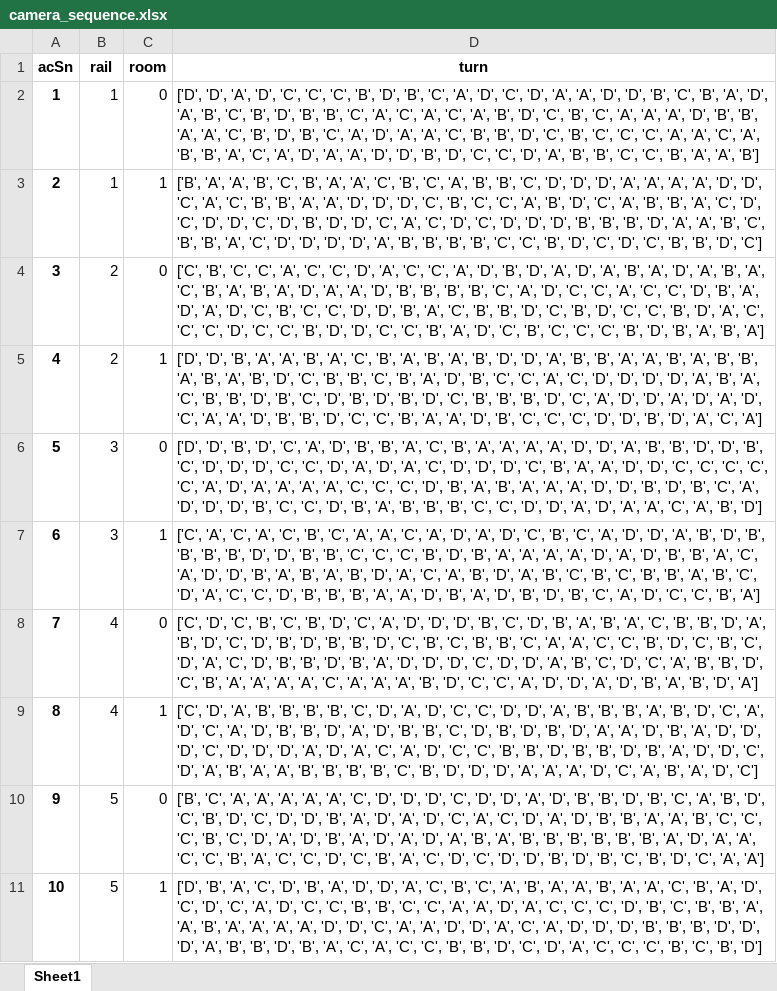
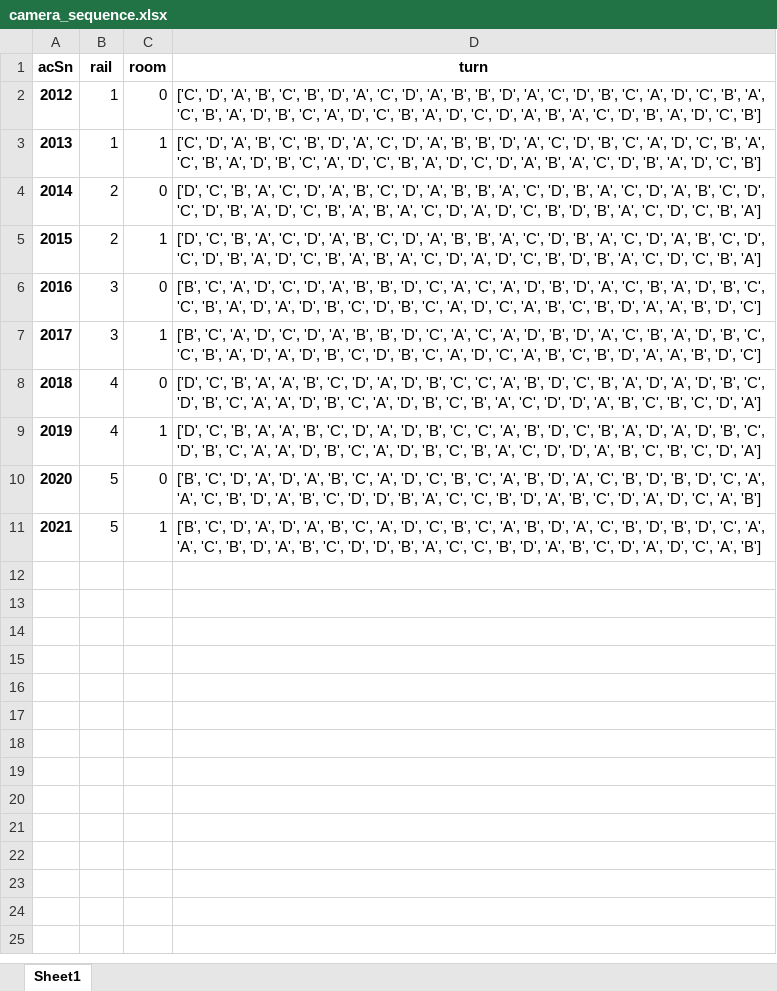
Before and after one commit to shengdong00/bee-box-cameras, an Excel workbook: camera_sequence.xlsx, sheet Sheet1, drawn as a sheet; values as stored, in another font and other column widths than the file's, no borders; the diff names each change by its address in the sheet, - before the commit and + after, or states it on an @@ line.

```diff
--- a/camera_sequence.xlsx (sheet Sheet1)
+++ b/camera_sequence.xlsx (sheet Sheet1)
-A2 (acSn): 1
+A2 (acSn): 2012
-D2 (turn): ['D', 'D', 'A', 'D', 'C', 'C', 'C', 'B', 'D', 'B', 'C', 'A', 'D', 'C', 'D', 'A', 'A', 'D', 'D', 'B', 'C', 'B', 'A', 'D', 'A', 'B', 'C', 'B', 'D', 'B', 'B', 'C', 'A', 'C', 'A', 'C', 'A', 'B', 'D', 'C', 'B', 'C', 'A', 'A', 'A', 'D', 'B', 'B', 'A', 'A', 'C', 'B', 'D', 'B', 'C', 'A', 'D', 'A', 'A', 'C', 'B', 'B', 'D', 'C', 'B', 'C', 'C', 'C', 'A', 'A', 'C', 'A', 'B', 'B', 'A', 'C', 'A', 'D', 'A', 'A', 'D', 'D', 'B', 'D', 'C', 'C', 'D', 'A', 'B', 'B', 'C', 'C', 'B', 'A', 'A', 'B']
+D2 (turn): ['C', 'D', 'A', 'B', 'C', 'B', 'D', 'A', 'C', 'D', 'A', 'B', 'B', 'D', 'A', 'C', 'D', 'B', 'C', 'A', 'D', 'C', 'B', 'A', 'C', 'B', 'A', 'D', 'B', 'C', 'A', 'D', 'C', 'B', 'A', 'D', 'C', 'D', 'A', 'B', 'A', 'C', 'D', 'B', 'A', 'D', 'C', 'B']
-A3 (acSn): 2
+A3 (acSn): 2013
-D3 (turn): ['B', 'A', 'A', 'B', 'C', 'B', 'A', 'A', 'C', 'B', 'C', 'A', 'B', 'B', 'C', 'D', 'D', 'D', 'A', 'A', 'A', 'A', 'D', 'D', 'C', 'A', 'C', 'B', 'B', 'A', 'A', 'D', 'D', 'D', 'C', 'B', 'C', 'C', 'A', 'B', 'D', 'C', 'A', 'B', 'B', 'A', 'C', 'D', 'C', 'D', 'D', 'C', 'D', 'B', 'D', 'D', 'C', 'A', 'C', 'D', 'C', 'D', 'D', 'D', 'B', 'B', 'B', 'D', 'A', 'A', 'B', 'C', 'B', 'B', 'A', 'C', 'D', 'D', 'D', 'D', 'A', 'B', 'B', 'B', 'B', 'C', 'C', 'B', 'D', 'C', 'D', 'C', 'B', 'B', 'D', 'C']
+D3 (turn): ['C', 'D', 'A', 'B', 'C', 'B', 'D', 'A', 'C', 'D', 'A', 'B', 'B', 'D', 'A', 'C', 'D', 'B', 'C', 'A', 'D', 'C', 'B', 'A', 'C', 'B', 'A', 'D', 'B', 'C', 'A', 'D', 'C', 'B', 'A', 'D', 'C', 'D', 'A', 'B', 'A', 'C', 'D', 'B', 'A', 'D', 'C', 'B']
-A4 (acSn): 3
+A4 (acSn): 2014
-D4 (turn): ['C', 'B', 'C', 'C', 'A', 'C', 'C', 'D', 'A', 'C', 'C', 'A', 'D', 'B', 'D', 'A', 'D', 'A', 'B', 'A', 'D', 'A', 'B', 'A', 'C', 'B', 'A', 'B', 'A', 'D', 'A', 'A', 'D', 'B', 'B', 'B', 'B', 'C', 'A', 'D', 'C', 'C', 'A', 'C', 'C', 'D', 'B', 'A', 'D', 'A', 'D', 'C', 'B', 'C', 'C', 'D', 'D', 'B', 'A', 'C', 'B', 'B', 'D', 'C', 'B', 'D', 'C', 'C', 'B', 'D', 'A', 'C', 'C', 'C', 'D', 'C', 'C', 'B', 'D', 'D', 'C', 'C', 'B', 'A', 'D', 'C', 'B', 'C', 'C', 'C', 'B', 'D', 'B', 'A', 'B', 'A']
+D4 (turn): ['D', 'C', 'B', 'A', 'C', 'D', 'A', 'B', 'C', 'D', 'A', 'B', 'B', 'A', 'C', 'D', 'B', 'A', 'C', 'D', 'A', 'B', 'C', 'D', 'C', 'D', 'B', 'A', 'D', 'C', 'B', 'A', 'B', 'A', 'C', 'D', 'A', 'D', 'C', 'B', 'D', 'B', 'A', 'C', 'D', 'C', 'B', 'A']
-A5 (acSn): 4
+A5 (acSn): 2015
-D5 (turn): ['D', 'D', 'B', 'A', 'A', 'B', 'A', 'C', 'B', 'A', 'B', 'A', 'B', 'D', 'D', 'A', 'B', 'B', 'A', 'A', 'B', 'A', 'B', 'B', 'A', 'B', 'A', 'B', 'D', 'C', 'B', 'B', 'C', 'B', 'A', 'D', 'B', 'C', 'C', 'A', 'C', 'D', 'D', 'D', 'D', 'A', 'B', 'A', 'C', 'B', 'B', 'D', 'B', 'C', 'D', 'B', 'D', 'B', 'D', 'C', 'B', 'B', 'B', 'D', 'C', 'A', 'D', 'D', 'A', 'D', 'A', 'D', 'C', 'A', 'A', 'D', 'B', 'B', 'D', 'C', 'C', 'B', 'A', 'A', 'D', 'B', 'C', 'C', 'C', 'D', 'D', 'B', 'D', 'A', 'C', 'A']
+D5 (turn): ['D', 'C', 'B', 'A', 'C', 'D', 'A', 'B', 'C', 'D', 'A', 'B', 'B', 'A', 'C', 'D', 'B', 'A', 'C', 'D', 'A', 'B', 'C', 'D', 'C', 'D', 'B', 'A', 'D', 'C', 'B', 'A', 'B', 'A', 'C', 'D', 'A', 'D', 'C', 'B', 'D', 'B', 'A', 'C', 'D', 'C', 'B', 'A']
-A6 (acSn): 5
+A6 (acSn): 2016
-D6 (turn): ['D', 'D', 'B', 'D', 'C', 'A', 'D', 'B', 'B', 'A', 'C', 'B', 'A', 'A', 'A', 'A', 'D', 'D', 'A', 'B', 'B', 'D', 'D', 'B', 'C', 'D', 'D', 'D', 'C', 'C', 'D', 'A', 'D', 'A', 'C', 'D', 'D', 'D', 'C', 'B', 'A', 'A', 'D', 'D', 'C', 'C', 'C', 'C', 'C', 'A', 'D', 'A', 'A', 'A', 'A', 'C', 'C', 'C', 'D', 'B', 'A', 'B', 'A', 'A', 'A', 'D', 'D', 'B', 'D', 'B', 'C', 'A', 'D', 'D', 'D', 'B', 'C', 'C', 'D', 'B', 'A', 'B', 'B', 'B', 'C', 'C', 'D', 'D', 'A', 'D', 'A', 'A', 'C', 'A', 'B', 'D']
+D6 (turn): ['B', 'C', 'A', 'D', 'C', 'D', 'A', 'B', 'B', 'D', 'C', 'A', 'C', 'A', 'D', 'B', 'D', 'A', 'C', 'B', 'A', 'D', 'B', 'C', 'C', 'B', 'A', 'D', 'A', 'D', 'B', 'C', 'D', 'B', 'C', 'A', 'D', 'C', 'A', 'B', 'C', 'B', 'D', 'A', 'A', 'B', 'D', 'C']
-A7 (acSn): 6
+A7 (acSn): 2017
-D7 (turn): ['C', 'A', 'C', 'A', 'C', 'B', 'C', 'A', 'A', 'C', 'A', 'D', 'A', 'D', 'C', 'B', 'C', 'A', 'D', 'D', 'A', 'B', 'D', 'B', 'B', 'B', 'B', 'D', 'D', 'B', 'B', 'C', 'C', 'C', 'B', 'D', 'B', 'A', 'A', 'A', 'A', 'D', 'A', 'D', 'B', 'B', 'A', 'C', 'A', 'D', 'D', 'B', 'A', 'B', 'A', 'B', 'D', 'A', 'C', 'A', 'B', 'D', 'A', 'B', 'C', 'B', 'C', 'B', 'B', 'A', 'B', 'C', 'D', 'A', 'C', 'C', 'D', 'B', 'B', 'B', 'A', 'A', 'D', 'B', 'A', 'D', 'B', 'D', 'B', 'C', 'A', 'D', 'C', 'C', 'B', 'A']
+D7 (turn): ['B', 'C', 'A', 'D', 'C', 'D', 'A', 'B', 'B', 'D', 'C', 'A', 'C', 'A', 'D', 'B', 'D', 'A', 'C', 'B', 'A', 'D', 'B', 'C', 'C', 'B', 'A', 'D', 'A', 'D', 'B', 'C', 'D', 'B', 'C', 'A', 'D', 'C', 'A', 'B', 'C', 'B', 'D', 'A', 'A', 'B', 'D', 'C']
-A8 (acSn): 7
+A8 (acSn): 2018
-D8 (turn): ['C', 'D', 'C', 'B', 'C', 'B', 'D', 'C', 'A', 'D', 'D', 'D', 'B', 'C', 'D', 'B', 'A', 'B', 'A', 'C', 'B', 'B', 'D', 'A', 'B', 'D', 'C', 'D', 'B', 'D', 'B', 'B', 'D', 'C', 'B', 'C', 'B', 'B', 'C', 'A', 'A', 'C', 'C', 'B', 'D', 'C', 'B', 'C', 'D', 'A', 'C', 'D', 'B', 'B', 'D', 'B', 'A', 'D', 'D', 'D', 'C', 'D', 'D', 'A', 'B', 'C', 'D', 'C', 'A', 'B', 'B', 'D', 'C', 'B', 'A', 'A', 'A', 'A', 'C', 'A', 'A', 'A', 'B', 'D', 'C', 'C', 'A', 'D', 'D', 'A', 'D', 'B', 'A', 'B', 'D', 'A']
+D8 (turn): ['D', 'C', 'B', 'A', 'A', 'B', 'C', 'D', 'A', 'D', 'B', 'C', 'C', 'A', 'B', 'D', 'C', 'B', 'A', 'D', 'A', 'D', 'B', 'C', 'D', 'B', 'C', 'A', 'A', 'D', 'B', 'C', 'A', 'D', 'B', 'C', 'B', 'A', 'C', 'D', 'D', 'A', 'B', 'C', 'B', 'C', 'D', 'A']
-A9 (acSn): 8
+A9 (acSn): 2019
-D9 (turn): ['C', 'D', 'A', 'B', 'B', 'B', 'B', 'C', 'D', 'A', 'D', 'C', 'C', 'D', 'D', 'A', 'B', 'B', 'B', 'A', 'B', 'D', 'C', 'A', 'D', 'C', 'A', 'D', 'B', 'B', 'D', 'A', 'D', 'B', 'B', 'C', 'D', 'B', 'D', 'B', 'D', 'A', 'A', 'D', 'B', 'A', 'D', 'D', 'D', 'C', 'D', 'D', 'D', 'A', 'D', 'A', 'C', 'A', 'D', 'C', 'C', 'B', 'B', 'D', 'B', 'B', 'D', 'B', 'A', 'D', 'D', 'C', 'D', 'A', 'B', 'A', 'A', 'B', 'B', 'B', 'B', 'C', 'B', 'D', 'D', 'D', 'A', 'A', 'A', 'D', 'C', 'A', 'B', 'A', 'D', 'C']
+D9 (turn): ['D', 'C', 'B', 'A', 'A', 'B', 'C', 'D', 'A', 'D', 'B', 'C', 'C', 'A', 'B', 'D', 'C', 'B', 'A', 'D', 'A', 'D', 'B', 'C', 'D', 'B', 'C', 'A', 'A', 'D', 'B', 'C', 'A', 'D', 'B', 'C', 'B', 'A', 'C', 'D', 'D', 'A', 'B', 'C', 'B', 'C', 'D', 'A']
-A10 (acSn): 9
+A10 (acSn): 2020
-D10 (turn): ['B', 'C', 'A', 'A', 'A', 'A', 'A', 'C', 'D', 'D', 'D', 'C', 'D', 'D', 'A', 'D', 'B', 'B', 'D', 'B', 'C', 'A', 'B', 'D', 'C', 'B', 'D', 'C', 'D', 'D', 'B', 'A', 'D', 'A', 'D', 'C', 'A', 'C', 'D', 'A', 'D', 'B', 'B', 'A', 'A', 'B', 'C', 'C', 'C', 'B', 'C', 'D', 'A', 'D', 'B', 'A', 'D', 'A', 'D', 'A', 'B', 'A', 'B', 'B', 'B', 'B', 'B', 'B', 'A', 'D', 'A', 'A', 'C', 'C', 'B', 'A', 'C', 'C', 'D', 'C', 'B', 'A', 'C', 'D', 'C', 'D', 'D', 'B', 'D', 'B', 'C', 'B', 'D', 'C', 'A', 'A']
+D10 (turn): ['B', 'C', 'D', 'A', 'D', 'A', 'B', 'C', 'A', 'D', 'C', 'B', 'C', 'A', 'B', 'D', 'A', 'C', 'B', 'D', 'B', 'D', 'C', 'A', 'A', 'C', 'B', 'D', 'A', 'B', 'C', 'D', 'D', 'B', 'A', 'C', 'C', 'B', 'D', 'A', 'B', 'C', 'D', 'A', 'D', 'C', 'A', 'B']
-A11 (acSn): 10
+A11 (acSn): 2021
-D11 (turn): ['D', 'B', 'A', 'C', 'D', 'B', 'A', 'D', 'D', 'A', 'C', 'B', 'C', 'A', 'B', 'A', 'A', 'B', 'A', 'A', 'C', 'B', 'A', 'D', 'C', 'D', 'C', 'A', 'D', 'C', 'C', 'B', 'B', 'C', 'C', 'A', 'A', 'D', 'A', 'C', 'C', 'C', 'D', 'B', 'C', 'B', 'B', 'A', 'A', 'B', 'A', 'A', 'A', 'A', 'D', 'D', 'C', 'A', 'A', 'D', 'D', 'A', 'C', 'A', 'D', 'D', 'D', 'B', 'B', 'B', 'D', 'D', 'D', 'A', 'B', 'B', 'D', 'B', 'A', 'C', 'A', 'C', 'C', 'B', 'B', 'D', 'C', 'D', 'A', 'C', 'C', 'C', 'B', 'C', 'B', 'D']
+D11 (turn): ['B', 'C', 'D', 'A', 'D', 'A', 'B', 'C', 'A', 'D', 'C', 'B', 'C', 'A', 'B', 'D', 'A', 'C', 'B', 'D', 'B', 'D', 'C', 'A', 'A', 'C', 'B', 'D', 'A', 'B', 'C', 'D', 'D', 'B', 'A', 'C', 'C', 'B', 'D', 'A', 'B', 'C', 'D', 'A', 'D', 'C', 'A', 'B']
```
Also changed, not shown: 3 other files.
